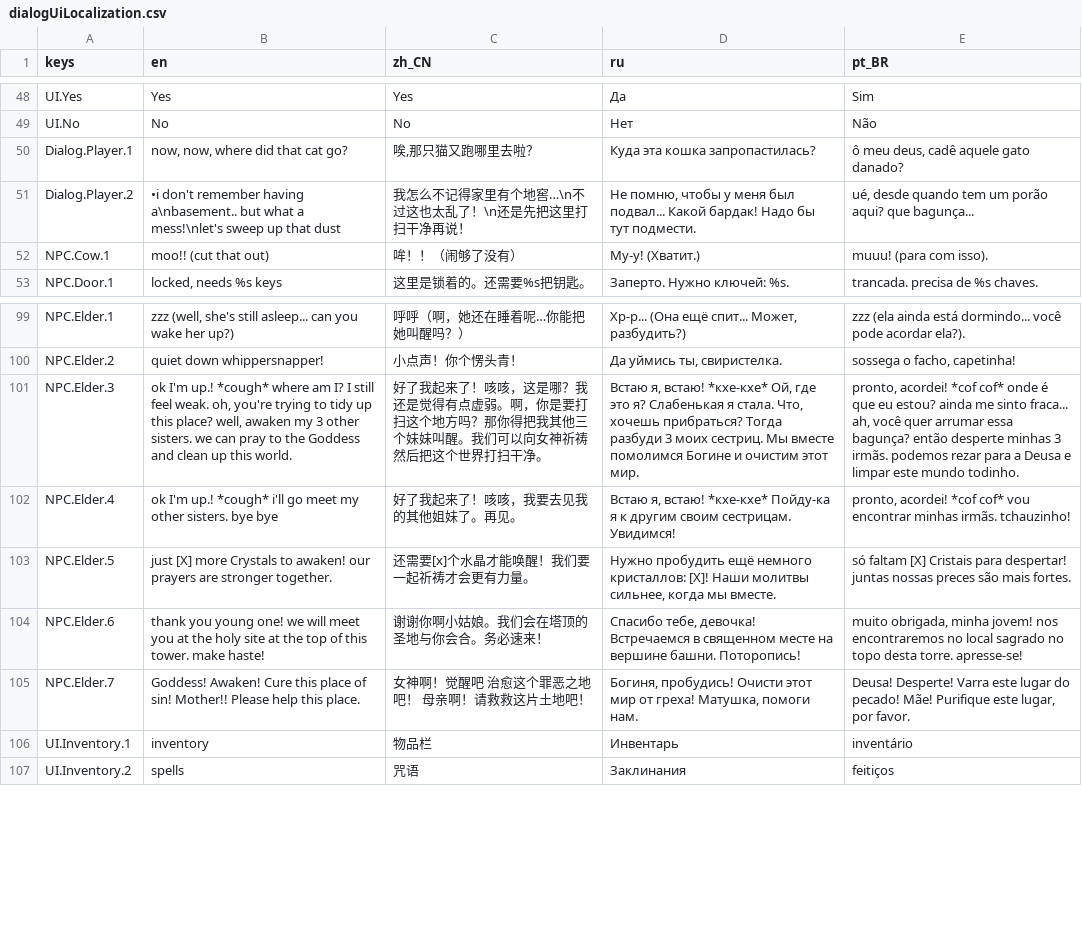
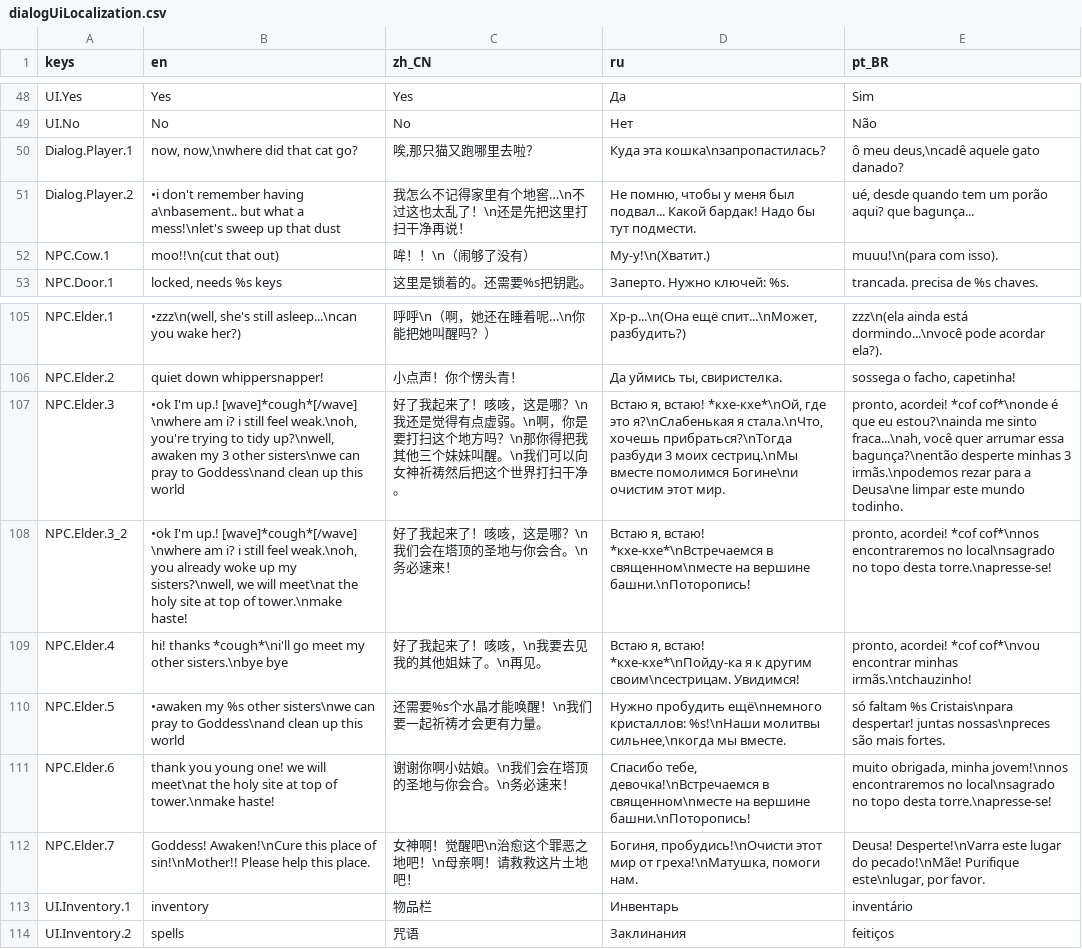
Before and after one commit to jakeonaut/glitch-dungeon-crystal, a CSV file: dialogUiLocalization.csv, drawn as a sheet; only a part is shown, gaps mark what is left out; addresses are those after the commit; the diff covers the shown part only; the diff names each change by its address in the sheet, - before the commit and + after, or states it on an @@ line.

Commit message:
more localization

```diff
--- a/dialogUiLocalization.csv
+++ b/dialogUiLocalization.csv
-B50 (en): now, now, where did that cat go?
+B50 (en): now, now,\nwhere did that cat go?
-D50 (ru): Куда эта кошка запропастилась?
+D50 (ru): Куда эта кошка\nзапропастилась?
-E50 (pt_BR): ô meu deus, cadê aquele gato danado?
+E50 (pt_BR): ô meu deus,\ncadê aquele gato danado?
-B52 (en): moo!! (cut that out)
+B52 (en): moo!!\n(cut that out)
-C52 (zh_CN): 哞！！（闹够了没有）
+C52 (zh_CN): 哞！！\n（闹够了没有）
-D52 (ru): Му-у! (Хватит.)
+D52 (ru): Му-у!\n(Хватит.)
-E52 (pt_BR): muuu! (para com isso).
+E52 (pt_BR): muuu!\n(para com isso).
-B105 (en): zzz (well, she's still asleep... can you wake her up?)
+B105 (en): •zzz\n(well, she's still asleep...\ncan you wake her?)
-C105 (zh_CN): 呼呼（啊，她还在睡着呢…你能把她叫醒吗？）
+C105 (zh_CN): 呼呼\n（啊，她还在睡着呢…\n你能把她叫醒吗？）
-D105 (ru): Хр-р... (Она ещё спит... Может, разбудить?)
+D105 (ru): Хр-р...\n(Она ещё спит...\nМожет, разбудить?)
-E105 (pt_BR): zzz (ela ainda está dormindo... você pode acordar…
+E105 (pt_BR): zzz\n(ela ainda está dormindo...\nvocê pode acordar…
-B107 (en): ok I'm up.! *cough* where am I? I still feel weak. oh, you're trying to tidy up this place? well, awaken my 3 other sisters. we can pray to the Goddess and clean up this world.
+B107 (en): •ok I'm up.! [wave]*cough*[/wave] \nwhere am i? i still feel weak.\noh, you're trying to tidy up?\nwell, awaken my 3 other sisters\nwe can pray to Goddess\nand clean up this world
-C107 (zh_CN): …这是哪？我还是觉得有点虚弱。啊，你是要打扫这个地方吗？那你得把我其他三个妹妹叫醒。我们可以…
+C107 (zh_CN): …这是哪？\n我还是觉得有点虚弱。\n啊，你是要打扫这个地方吗？\n那你得把我其他三个妹妹叫醒。\n我们可以…
-D107 (ru): …я, встаю! *кхе-кхе* Ой, где это я? Слабенькая я стала. Что, хочешь прибраться? Тогда разбуди 3 моих сестриц. Мы вместе помолимся Богине и очистим этот…
+D107 (ru): …я, встаю! *кхе-кхе*\nОй, где это я?\nСлабенькая я стала.\nЧто, хочешь прибраться?\nТогда разбуди 3 моих сестриц.\nМы вместе помолимся Богине\nи очистим этот…
-E107 (pt_BR): …acordei! *cof cof* onde é que eu estou? ainda me sinto fraca... ah, você quer arrumar essa bagunça? então desperte minhas 3 irmãs. podemos rezar para a Deusa e limpar este…
+E107 (pt_BR): …acordei! *cof cof*\nonde é que eu estou?\nainda me sinto fraca...\nah, você quer arrumar essa bagunça?\nentão desperte minhas 3 irmãs.\npodemos rezar para a Deusa\ne limpar este…
+row 108: NPC.Elder.3_2 | •ok I'm up.! [wave]*cough*[/wave] \nwhere am i? i still feel weak.\noh, you already woke up my sisters?\nwell, we will meet\nat the holy site at top of tower.\nmake haste! | 好了我起来了！咳咳，这是哪？\n我们会在塔顶的圣地与你会合。\n务必速来！ | Встаю я, встаю! *кхе-кхе*\nВстречаемся в священном\nместе на вершине башни.\nПоторопись! | pronto, acordei! *cof cof*\nnos encontraremos no local\nsagrado no topo desta torre.\napresse-se!
-B109 (en): ok I'm up.! *cough* i'll go meet my other sisters. bye bye
+B109 (en): hi! thanks *cough*\ni'll go meet my other sisters.\nbye bye
-C109 (zh_CN): 好了我起来了！咳咳，我要去见我的其他姐妹了。再见。
+C109 (zh_CN): 好了我起来了！咳咳，\n我要去见我的其他姐妹了。\n再见。
-D109 (ru): …я, встаю! *кхе-кхе* Пойду-ка я к другим своим сестрицам. Увидимся!
+D109 (ru): …я, встаю! *кхе-кхе*\nПойду-ка я к другим своим\nсестрицам. Увидимся!
-E109 (pt_BR): …acordei! *cof cof* vou encontrar minhas irmãs. tchauzinho!
+E109 (pt_BR): …acordei! *cof cof*\nvou encontrar minhas irmãs.\ntchauzinho!
-B110 (en): just [X] more Crystals to awaken! our prayers are stronger together.
+B110 (en): •awaken my %s other sisters\nwe can pray to Goddess\nand clean up this world
-C110 (zh_CN): 还需要[x]个水晶才能唤醒！我们要一起祈祷才会更有力量。
+C110 (zh_CN): 还需要%s个水晶才能唤醒！\n我们要一起祈祷才会更有力量。
-D110 (ru): Нужно пробудить ещё немного кристаллов: [X]! Наши молитвы сильнее, когда мы вместе.
+D110 (ru): Нужно пробудить ещё\nнемного кристаллов: %s!\nНаши молитвы сильнее,\nкогда мы вместе.
-E110 (pt_BR): só faltam [X] Cristais para despertar! juntas nossas preces são mais…
+E110 (pt_BR): só faltam %s Cristais\npara despertar! juntas nossas\npreces são mais…
-B111 (en): …we will meet you at the holy site at the top of this tower. make haste!
+B111 (en): …we will meet\nat the holy site at top of tower.\nmake haste!
-C111 (zh_CN): 谢谢你啊小姑娘。我们会在塔顶的圣地与你会合。务必速来！
+C111 (zh_CN): 谢谢你啊小姑娘。\n我们会在塔顶的圣地与你会合。\n务必速来！
-D111 (ru): Спасибо тебе, девочка! Встречаемся в священном месте на вершине башни. Поторопись!
+D111 (ru): Спасибо тебе, девочка!\nВстречаемся в священном\nместе на вершине башни.\nПоторопись!
-E111 (pt_BR): …obrigada, minha jovem! nos encontraremos no local sagrado no topo desta torre. apresse-se!
+E111 (pt_BR): …obrigada, minha jovem!\nnos encontraremos no local\nsagrado no topo desta torre.\napresse-se!
-B112 (en): Goddess! Awaken! Cure this place of sin! Mother!! Please help…
+B112 (en): Goddess! Awaken!\nCure this place of sin!\nMother!! Please help…
-C112 (zh_CN): 女神啊！觉醒吧 治愈这个罪恶之地吧！ 母亲啊！请救救这片土地吧！
+C112 (zh_CN): 女神啊！觉醒吧\n治愈这个罪恶之地吧！\n母亲啊！请救救这片土地吧！
-D112 (ru): Богиня, пробудись! Очисти этот мир от греха! Матушка, помоги нам.
+D112 (ru): Богиня, пробудись!\nОчисти этот мир от греха!\nМатушка, помоги нам.
-E112 (pt_BR): Deusa! Desperte! Varra este lugar do pecado! Mãe! Purifique este lugar, por favor.
+E112 (pt_BR): Deusa! Desperte!\nVarra este lugar do pecado!\nMãe! Purifique este\nlugar, por favor.
```
Also changed, not shown: 6 added rows and 38 edited cells elsewhere in this file, 30 other files.
